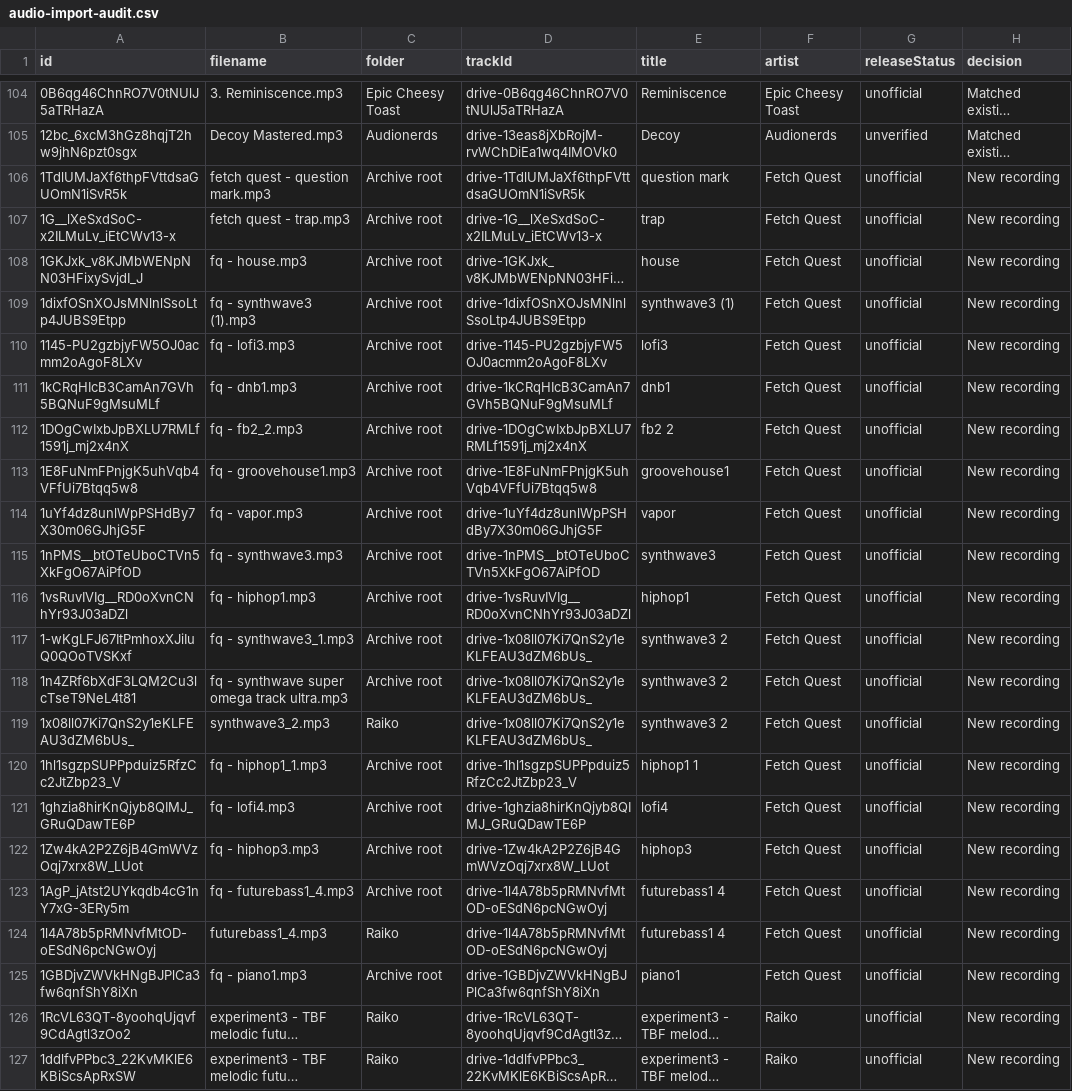
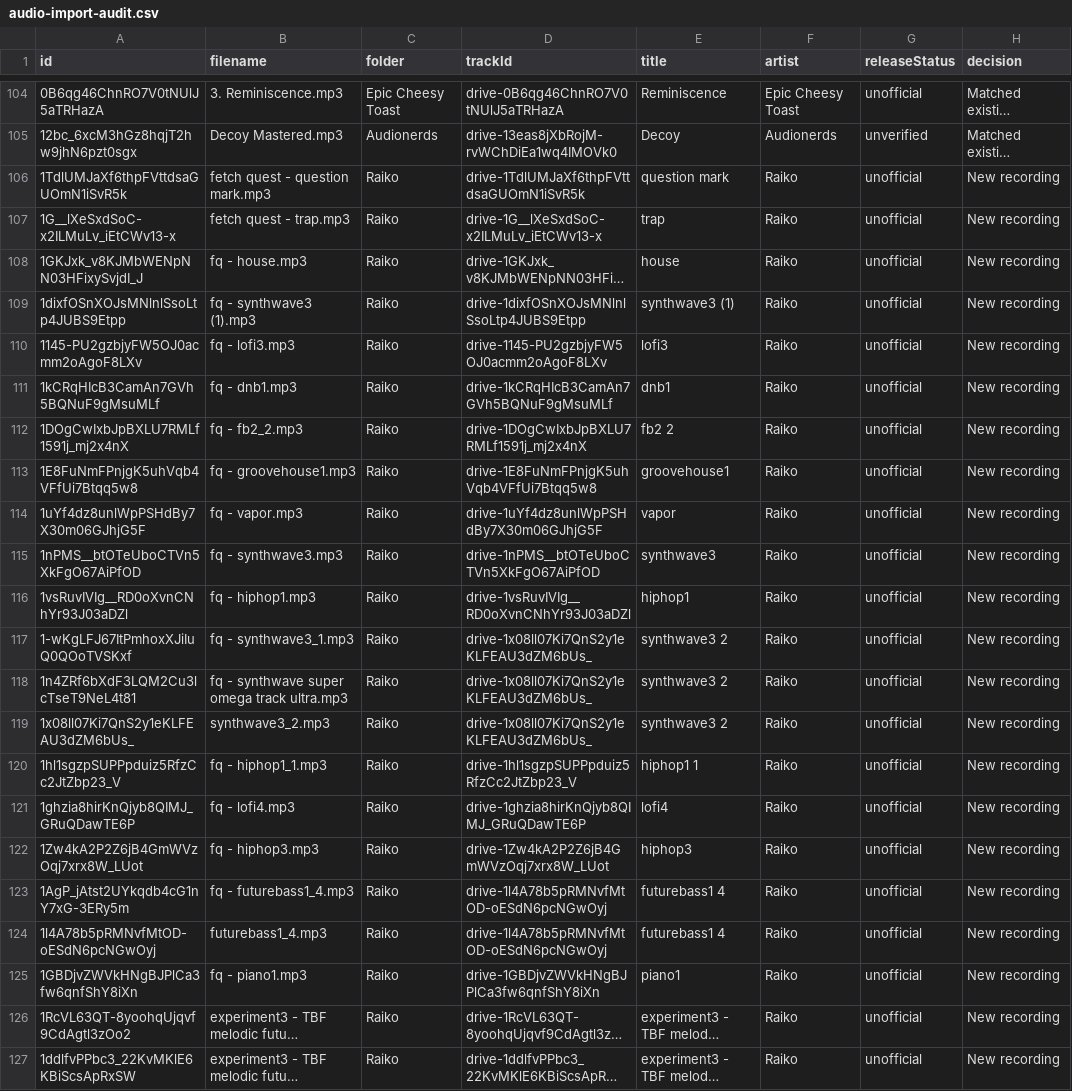
Before and after one commit to raiymbekm/chickenballs, a CSV file: audio-import-audit.csv, drawn as a sheet; only a part is shown, gaps mark what is left out; long unchanged cells end in …; the diff names each change by its address in the sheet, - before the commit and + after, or states it on an @@ line.

Commit message:
Correct 17 archive track credits to Raiko using owner-updated Drive folders

```diff
--- a/audio-import-audit.csv
+++ b/audio-import-audit.csv
-C106:C118 (folder): Archive root
+C106:C118 (folder): Raiko
-F106:F125 (artist): Fetch Quest
+F106:F125 (artist): Raiko
-C120:C123 (folder): Archive root
+C120:C123 (folder): Raiko
-C125 (folder): Archive root
+C125 (folder): Raiko
```
Also changed, not shown: 3 other files.
